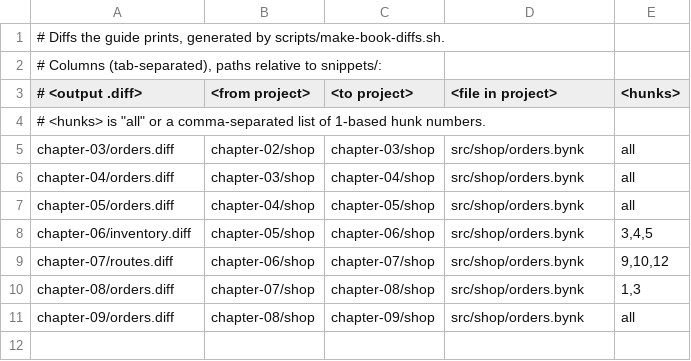
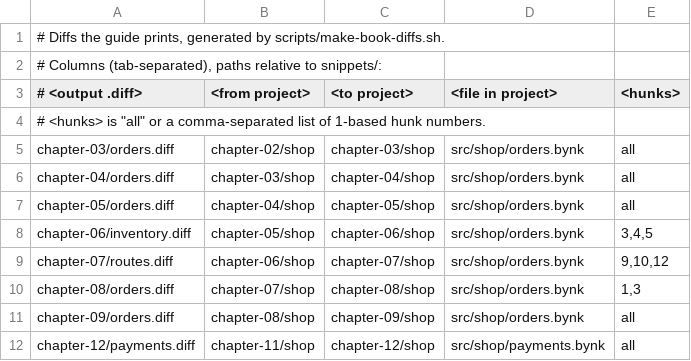
Before and after one commit to bynk-lang/bynk-guide, a TSV file: snippets/DIFFS.tsv, drawn as a sheet.

```diff
--- a/snippets/DIFFS.tsv
+++ b/snippets/DIFFS.tsv
@@ -11 +11,2 @@ chapter-08/orders.diff	chapter-07/shop	chapter-08/shop	src/shop/orders.bynk	1,3
 chapter-09/orders.diff	chapter-08/shop	chapter-09/shop	src/shop/orders.bynk	all
+chapter-12/payments.diff	chapter-11/shop	chapter-12/shop	src/shop/payments.bynk	all
```
Also changed, not shown: snippets/TRANSCRIPTS.tsv, 28 other files.
